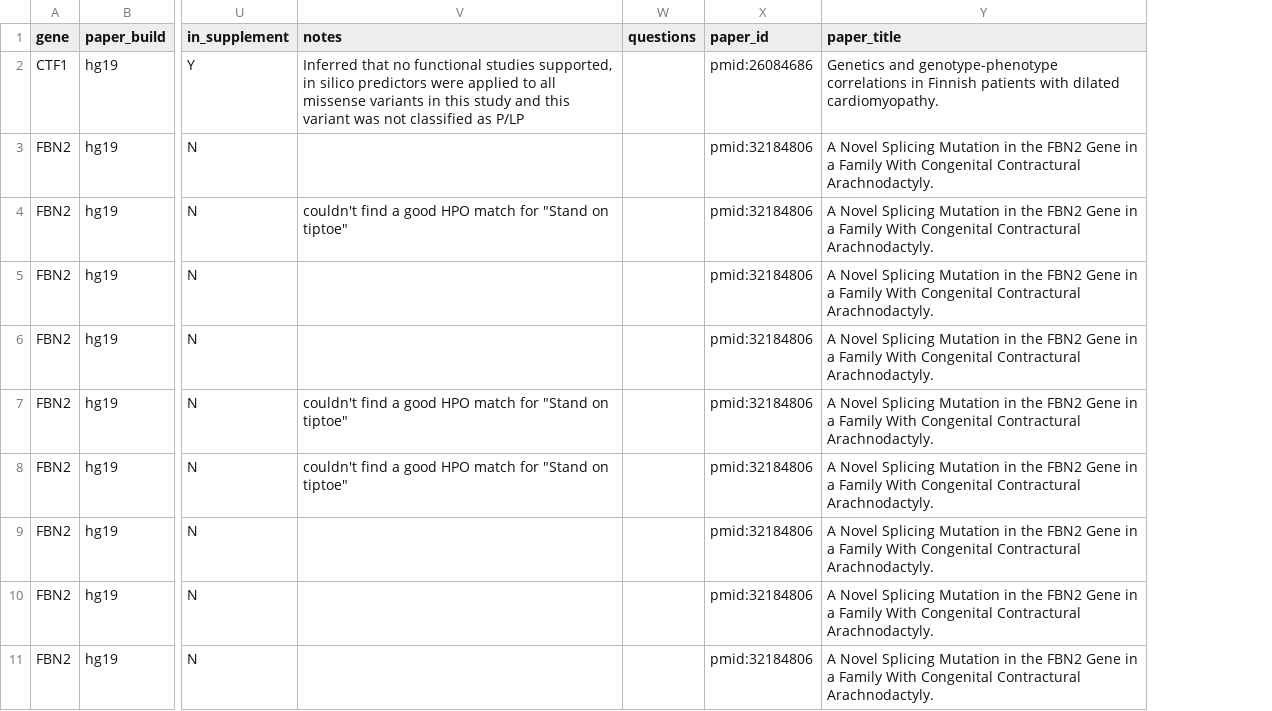
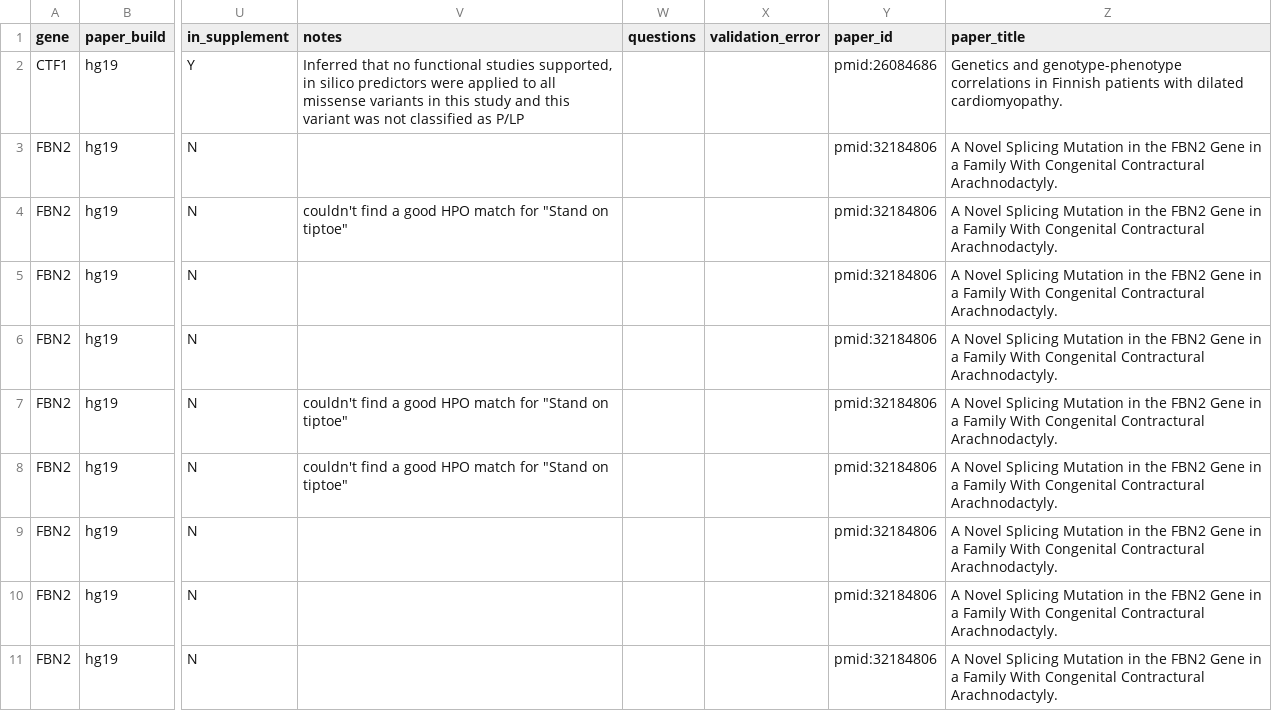
Before and after one commit to microsoft/healthfutures-evagg, a TSV file: data/v1/evidence_train_v1.tsv, drawn as a sheet; only a part is shown, gaps mark what is left out; the diff names each change by its address in the sheet, - before the commit and + after, or states it on an @@ line.

Commit message:
add `validation_error` column to truthset

```diff
--- a/data/v1/evidence_train_v1.tsv
+++ b/data/v1/evidence_train_v1.tsv
+column X (validation_error), empty
```
Also changed, not shown: data/v1/evidence_test_v1.tsv.
